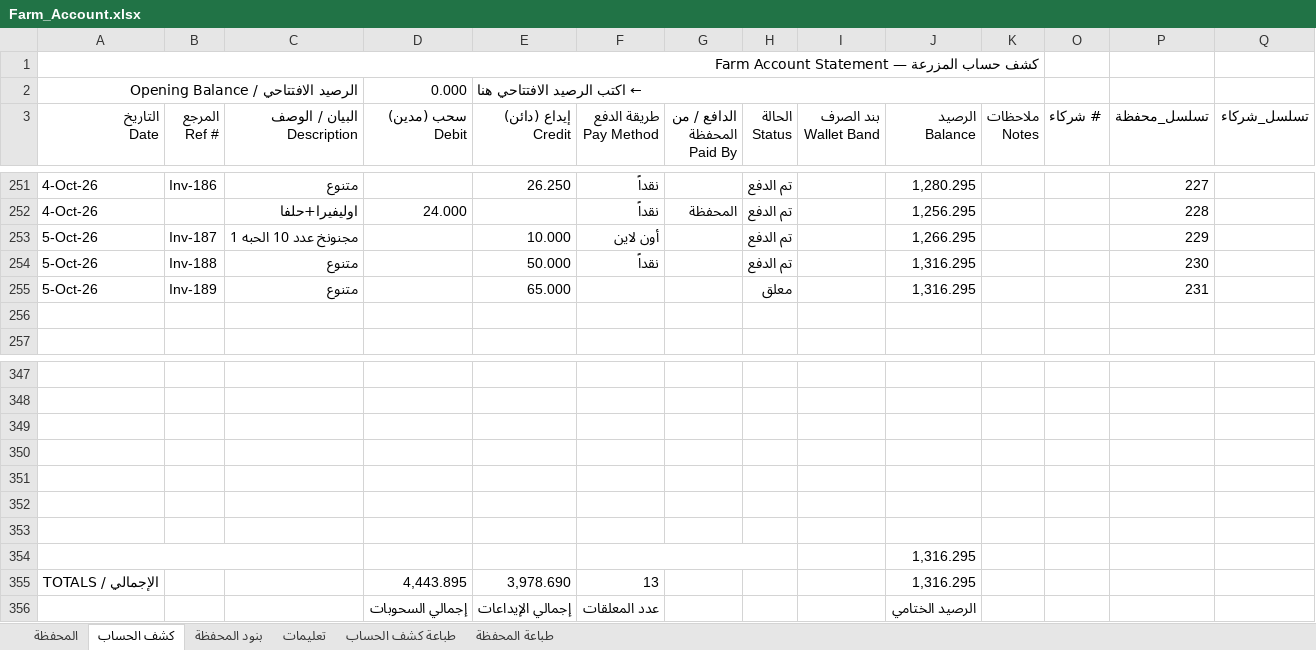
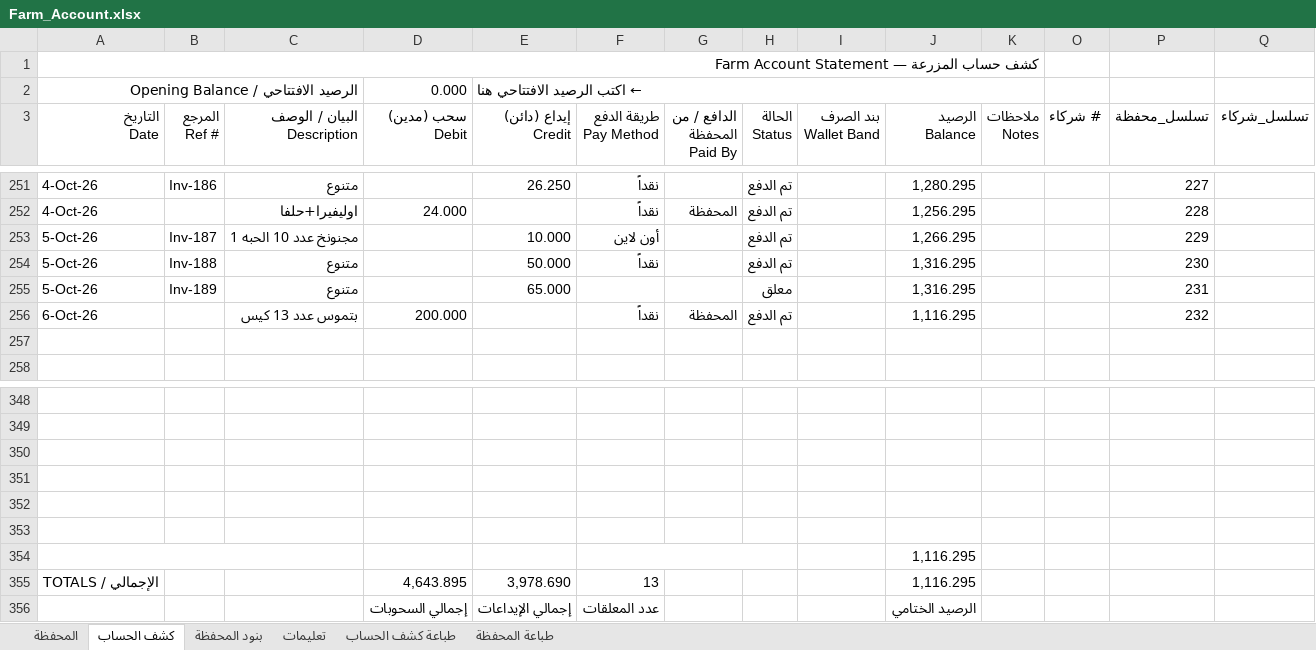
Before and after one commit to hadi907/ftm8-monitor, an Excel workbook: Farm_Account.xlsx, sheet كشف الحساب, drawn as a sheet; only a part is shown, gaps mark what is left out; values as stored, in another font and other column widths than the file's, no cell formats; conditional formats not drawn; removed rows and columns are numbered as before the commit, all else as after; the diff names each change by its address in the sheet, - before the commit and + after, or states it on an @@ line.

Commit message:
Add files via upload

```diff
--- a/Farm_Account.xlsx (sheet كشف الحساب)
+++ b/Farm_Account.xlsx (sheet كشف الحساب)
+row 256: 6-Oct-26 |  | بتموس عدد 13 كيس | 200.000 |  | نقداً | المحفظة | تم الدفع |  | 1,116.295 |  |  | 232
-row 353: (empty)
-J354:J355 (الرصيد Balance): 1,316.295
+J354:J355 (الرصيد Balance): 1,116.295
-D355 (سحب (مدين) Debit): 4,443.895
+D355 (سحب (مدين) Debit): 4,643.895
```
Also changed, not shown: cell formats, formulas that keep their value.
